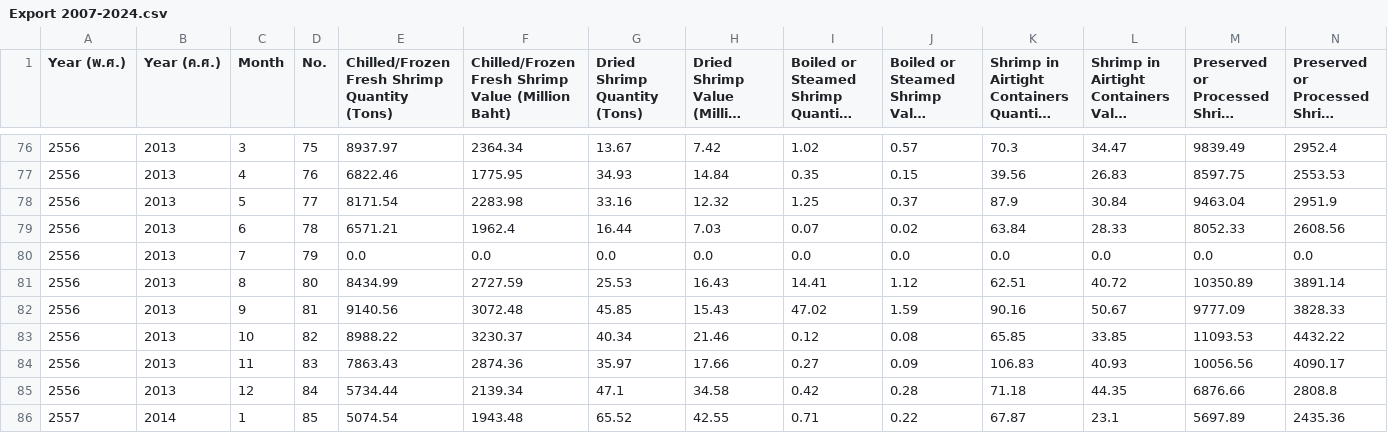
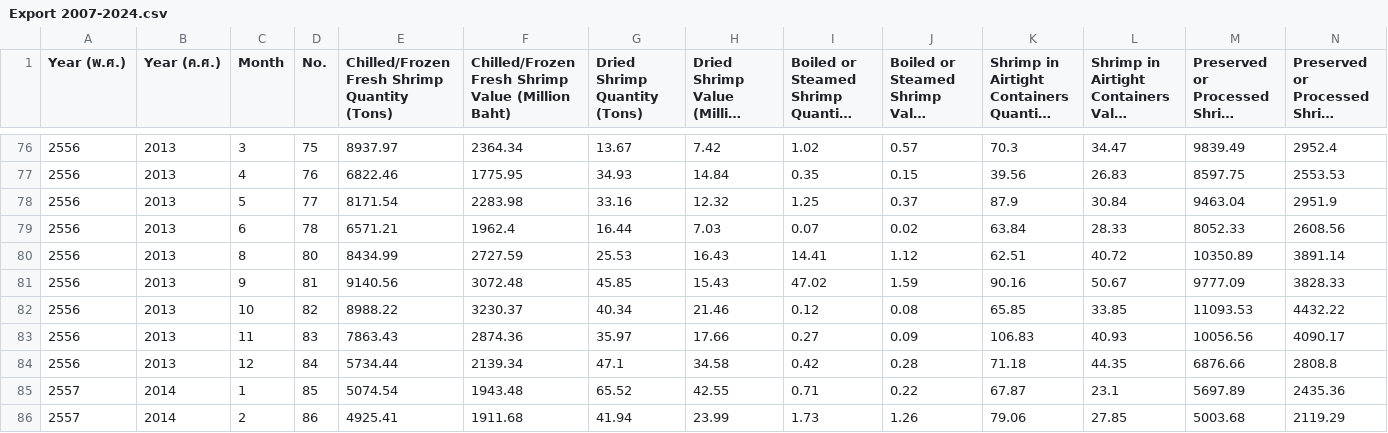
Before and after one commit to Samuel-JULLY/KMUTNB_internship, a CSV file: DATA/Export 2007-2024.csv, drawn as a sheet; only a part is shown, gaps mark what is left out; the shorter side is filled out with more unchanged rows; long unchanged cells end in …; rows hold the shown columns only; the diff names each change by its address in the sheet, - before the commit and + after, or states it on an @@ line.

Commit message:
clean data

```diff
--- a/DATA/Export 2007-2024.csv
+++ b/DATA/Export 2007-2024.csv
-row 80: 2556 | 2013 | 7 | 79 | 0.0 | 0.0 | 0.0 | 0.0 | 0.0 | 0.0 | 0.0 | 0.0 | 0.0 | 0.0
```
Also changed, not shown: 1 other file.
